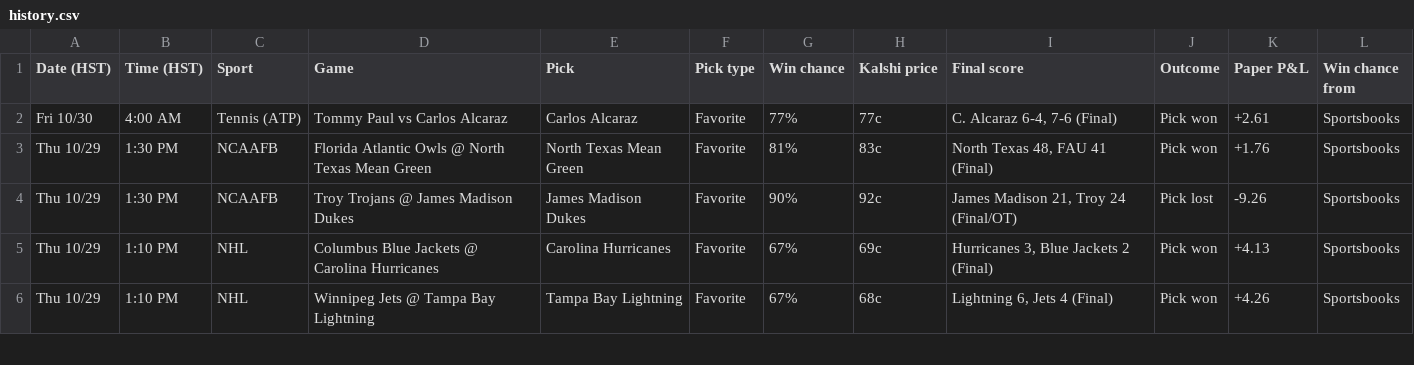
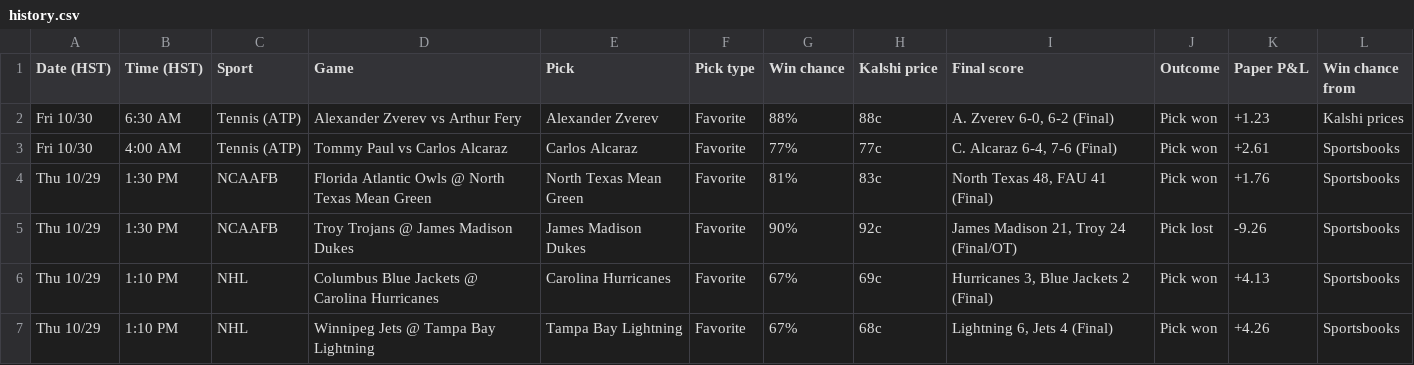
Before and after one commit to Seed808/kalshi-bot, a CSV file: docs/history.csv, drawn as a sheet; only a part is shown.

```diff
--- a/docs/history.csv
+++ b/docs/history.csv
@@ -1,2 +1,3 @@
 Date (HST),Time (HST),Sport,Game,Pick,Pick type,Win chance,Kalshi price,Final score,Outcome,Paper P&L,Win chance from
+Fri 10/30,6:30 AM,Tennis (ATP),Alexander Zverev vs Arthur Fery,Alexander Zverev,Favorite,88%,88c,"A. Zverev 6-0, 6-2 (Final)",Pick won,+1.23,Kalshi prices
 Fri 10/30,4:00 AM,Tennis (ATP),Tommy Paul vs Carlos Alcaraz,Carlos Alcaraz,Favorite,77%,77c,"C. Alcaraz 6-4, 7-6 (Final)",Pick won,+2.61,Sportsbooks
```
Also changed, not shown: 5 other files.
